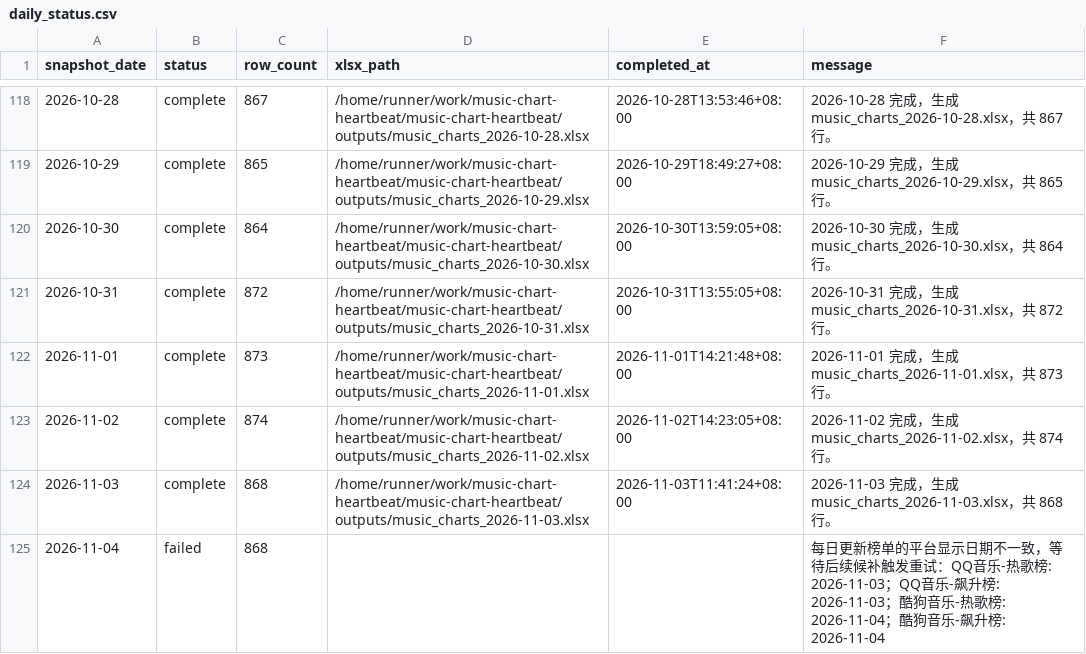
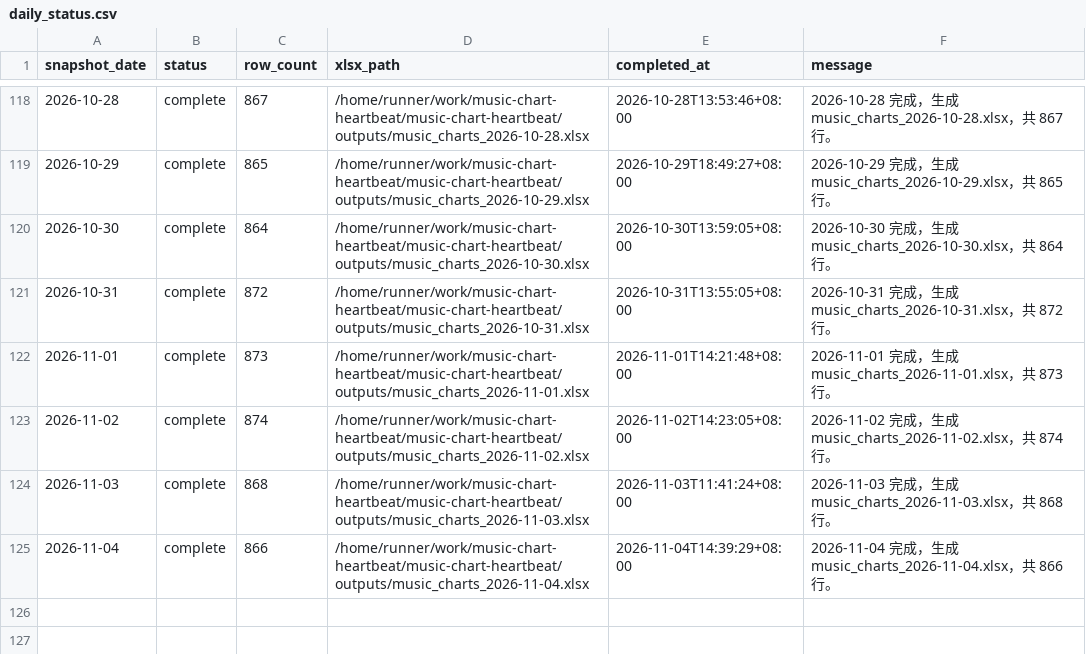
Before and after one commit to ybq-music/music-chart-heartbeat, a CSV file: data/daily_status.csv, drawn as a sheet; only a part is shown, gaps mark what is left out.

```diff
--- a/data/daily_status.csv
+++ b/data/daily_status.csv
@@ -124,2 +124,2 @@
 2026-11-03,complete,868,/home/runner/work/music-chart-heartbeat/music-chart-heartbeat/outputs/music_charts_2026-11-03.xlsx,2026-11-03T11:41:24+08:00,2026-11-03 完成，生成 music_charts_2026-11-03.xlsx，共 868 行。
-2026-11-04,failed,868,,,每日更新榜单的平台显示日期不一致，等待后续候补触发重试：QQ音乐-热歌榜: 2026-11-03；QQ音乐-飙升榜: 2026-11-03；酷狗音乐-热歌榜: 2026-11-04；酷狗音乐-飙升榜: 2026-11-04
+2026-11-04,complete,866,/home/runner/work/music-chart-heartbeat/music-chart-heartbeat/outputs/music_charts_2026-11-04.xlsx,2026-11-04T14:39:29+08:00,2026-11-04 完成，生成 music_charts_2026-11-04.xlsx，共 866 行。
```
Also changed, not shown: data/daily_heartbeat.csv, 3 other files.
